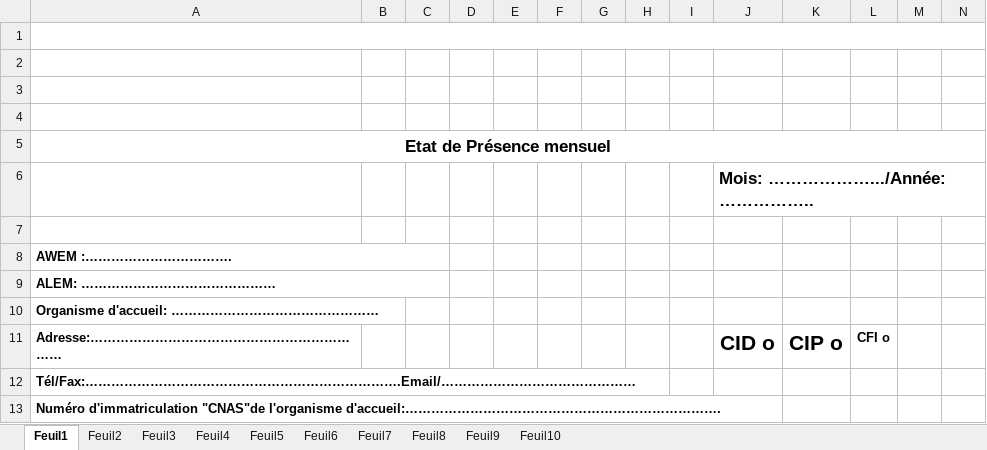
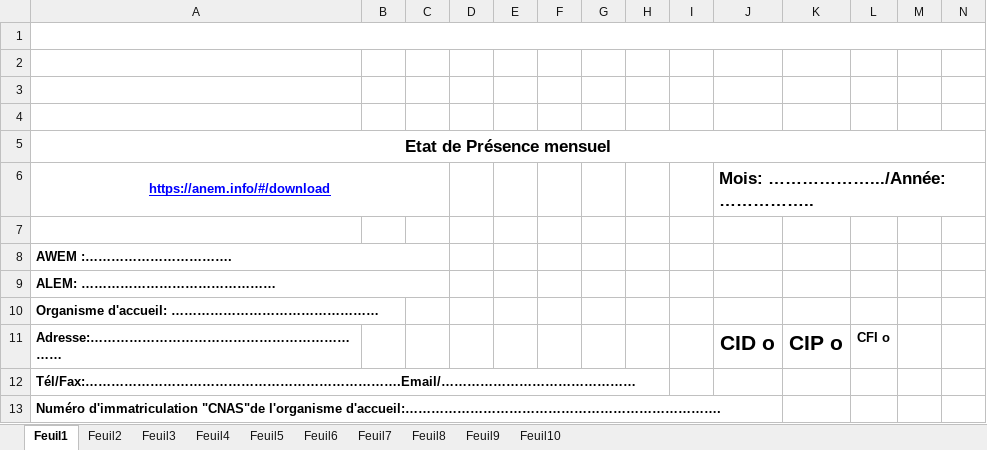
Before and after one commit to anembba/anem.bba.github.com, an Excel workbook: documents/Model Feuille de pointages 2018.xlsx, sheet Feuil1, drawn as a sheet; only a part is shown; values as stored, in another font and other column widths than the file's, no borders; charts and pictures not drawn; the diff names each change by its address in the sheet, - before the commit and + after, or states it on an @@ line.

Commit message:
add url

```diff
--- a/documents/Model Feuille de pointages 2018.xlsx (sheet Feuil1)
+++ b/documents/Model Feuille de pointages 2018.xlsx (sheet Feuil1)
-A6: (empty)
+A6: https://anem.info/#/download
+A6:C6 merged
```
